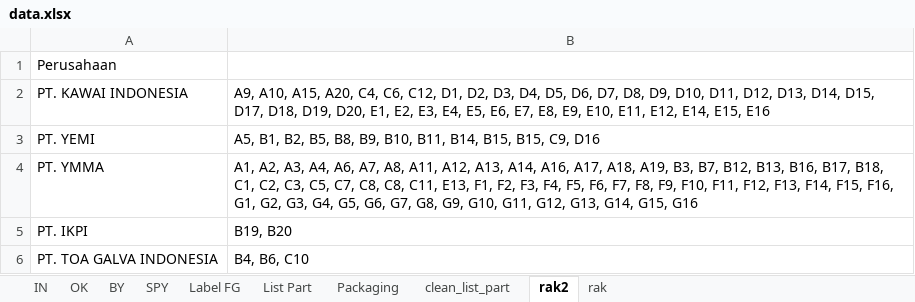
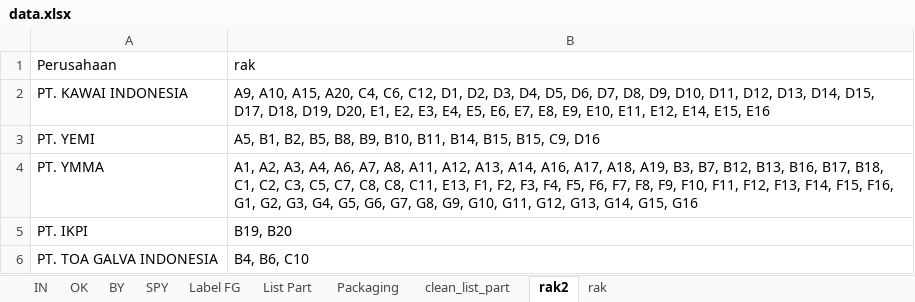
Before and after one commit to Herutriana44/barcode-project-app, an Excel workbook: database/seeders/data/data.xlsx, sheet rak2, drawn as a sheet; values as stored, in another font and other column widths than the file's, no borders; charts and pictures not drawn; the diff names each change by its address in the sheet, - before the commit and + after, or states it on an @@ line.

```diff
--- a/database/seeders/data/data.xlsx (sheet rak2)
+++ b/database/seeders/data/data.xlsx (sheet rak2)
-B1: (empty)
+B1: rak
```
Also changed, not shown: sheet clean_list_part, sheet SPY, sheet IN, sheet OK, sheet BY, sheet List Part, 1 more sheet, formulas that keep their value, charts or pictures.
